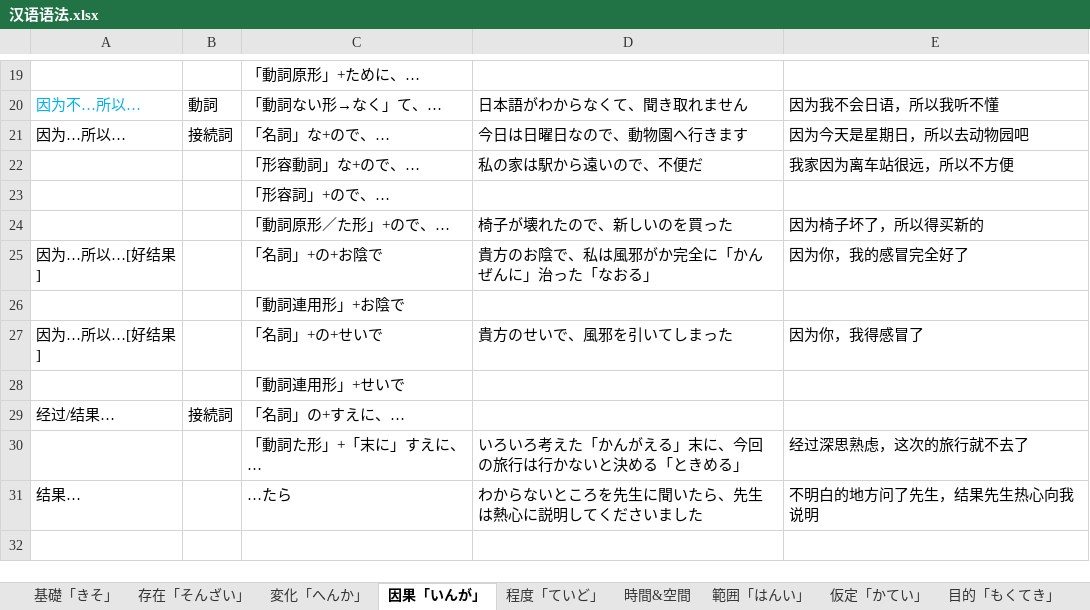
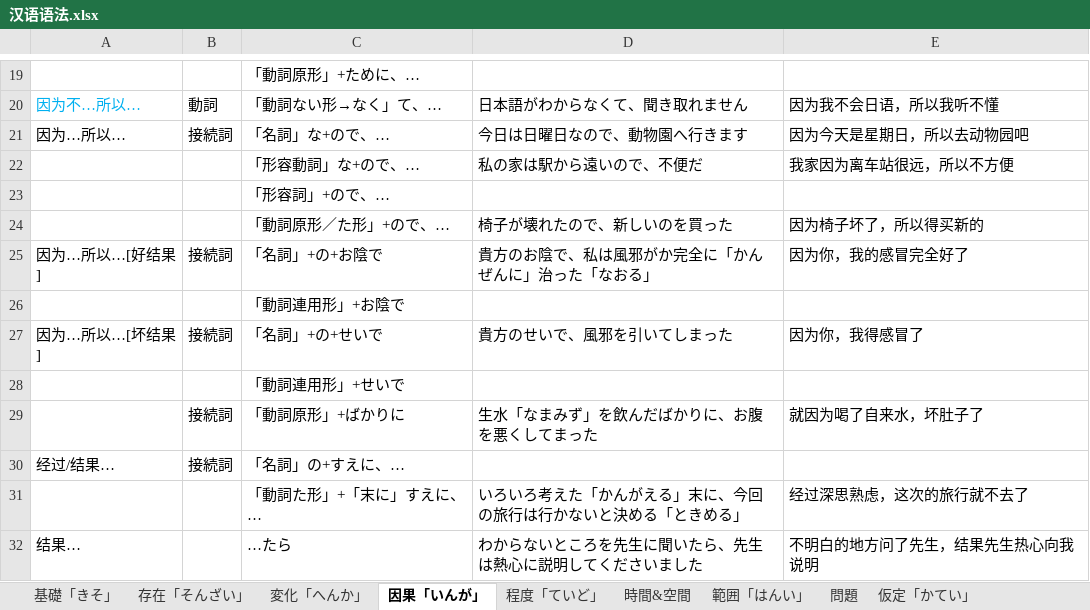
Before and after one commit to PaleBlue0619/Japanese, an Excel workbook: 文法（ぶんぽう）/汉语语法.xlsx, sheet 因果「いんが」, drawn as a sheet; only a part is shown, gaps mark what is left out; values as stored, in another font and other column widths than the file's, no borders; the diff names each change by its address in the sheet, - before the commit and + after, or states it on an @@ line.

```diff
--- a/文法（ぶんぽう）/汉语语法.xlsx (sheet 因果「いんが」)
+++ b/文法（ぶんぽう）/汉语语法.xlsx (sheet 因果「いんが」)
+sheet tab: 問題
-B25: (empty)
+B25: 接続詞
-A27: 因为…所以…[好结果]
+A27: 因为…所以…[坏结果]
-B27: (empty)
+B27: 接続詞
+row 29:  | 接続詞 | 「動詞原形」+ばかりに | 生水「なまみず」を飲んだばかりに、お腹を悪くしてまった | 就因为喝了自来水，坏肚子了
```
Also changed, not shown: sheet 時間&空間, sheet 认为, sheet 程度「ていど」, sheet 範囲「はんい」, るwords.xlsx, 副词.xlsx, 2 other files.
